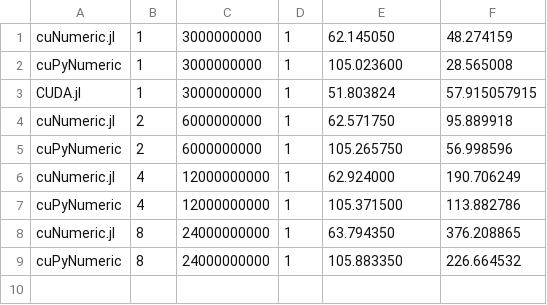
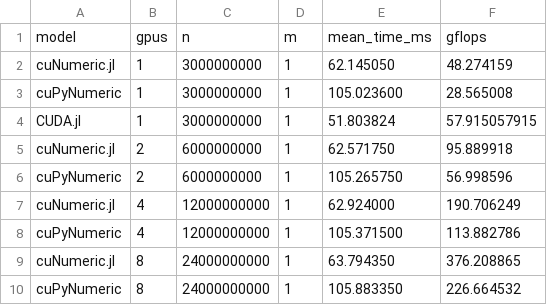
Before and after one commit to JuliaLegate/benchmarking, a CSV file: montecarlo/mc.csv, drawn as a sheet; the diff names each change by its address in the sheet, - before the commit and + after, or states it on an @@ line.

```diff
--- a/montecarlo/mc.csv
+++ b/montecarlo/mc.csv
+row 1: model | gpus | n | m | mean_time_ms | gflops
```
Also changed, not shown: 3 other files.
